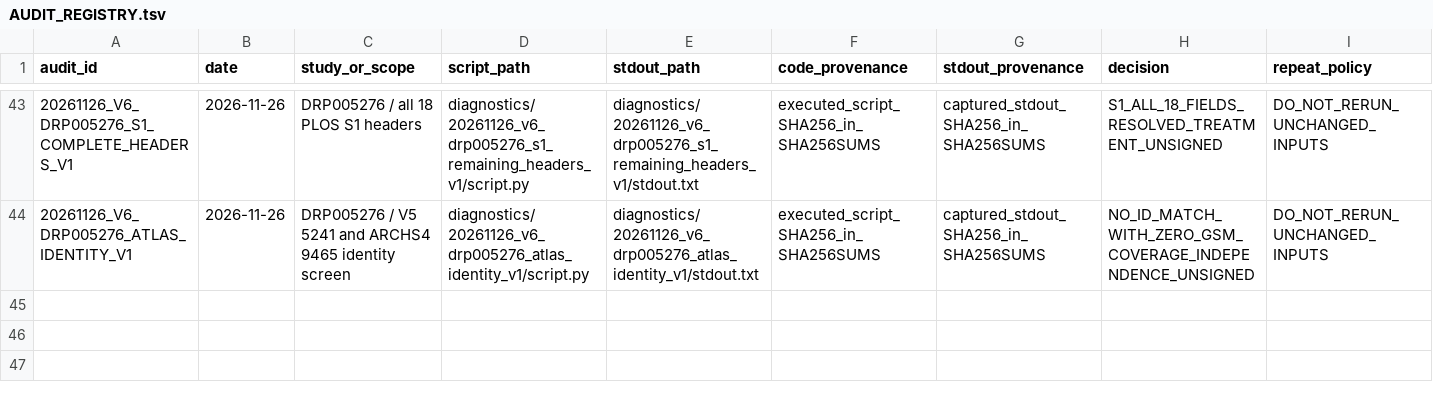
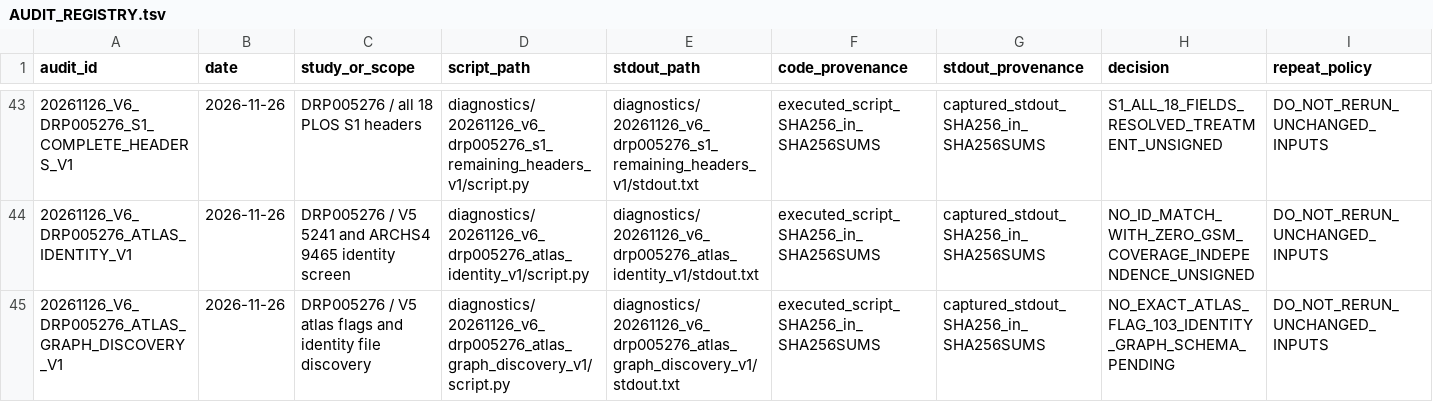
Before and after one commit to nousiaso/recount3-certification-audit, a TSV file: AUDIT_REGISTRY.tsv, drawn as a sheet; only a part is shown, gaps mark what is left out; the diff names each change by its address in the sheet, - before the commit and + after, or states it on an @@ line.

Commit message:
audit(v6): record DRP005276 historical atlas graph discovery

```diff
--- a/AUDIT_REGISTRY.tsv
+++ b/AUDIT_REGISTRY.tsv
+row 45: 20261126_V6_DRP005276_ATLAS_GRAPH_DISCOVERY_V1 | 2026-11-26 | DRP005276 / V5 atlas flags and identity file discovery | diagnostics/20261126_v6_drp005276_atlas_graph_discovery_v1/script.py | diagnostics/20261126_v6_drp005276_atlas_graph_discovery_v1/stdout.txt | executed_script_SHA256_in_SHA256SUMS | captured_stdout_SHA256_in_SHA256SUMS | NO_EXACT_ATLAS_FLAG_103_IDENTITY_GRAPH_SCHEMA_PENDING | DO_NOT_RERUN_UNCHANGED_INPUTS
```
Also changed, not shown: 6 other files.
